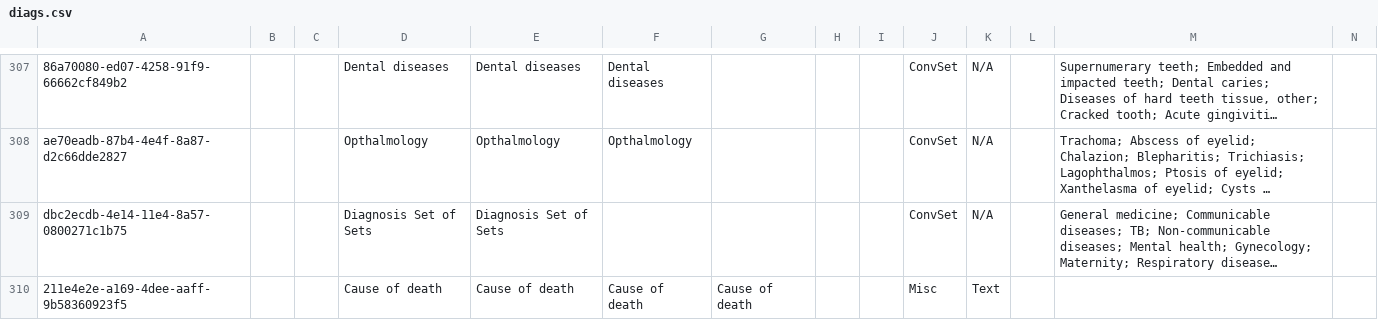
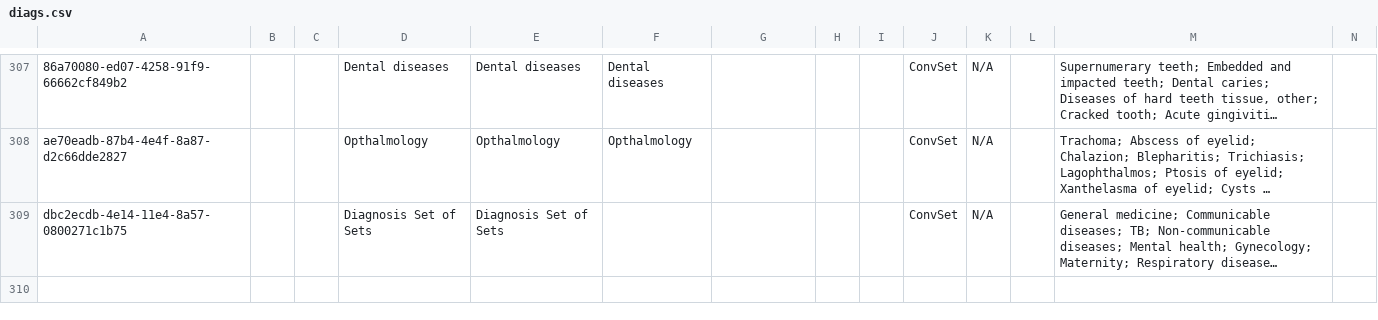
Before and after one commit to mekomsolutions/bahmni-distro-tlc, a CSV file: configs/openmrs/initializer/concepts/diags.csv, drawn as a sheet; only a part is shown, gaps mark what is left out; long unchanged cells end in …; rows hold the shown columns only; the diff names each change by its address in the sheet, - before the commit and + after, or states it on an @@ line.

Commit message:
Added separate csv for Causes of death

```diff
--- a/configs/openmrs/initializer/concepts/diags.csv
+++ b/configs/openmrs/initializer/concepts/diags.csv
-row 310: 211e4e2e-a169-4dee-aaff-9b58360923f5 |  |  | Cause of death | Cause of death | Cause of death | Cause of death |  |  | Misc | Text
```
Also changed, not shown: 1 other file.
